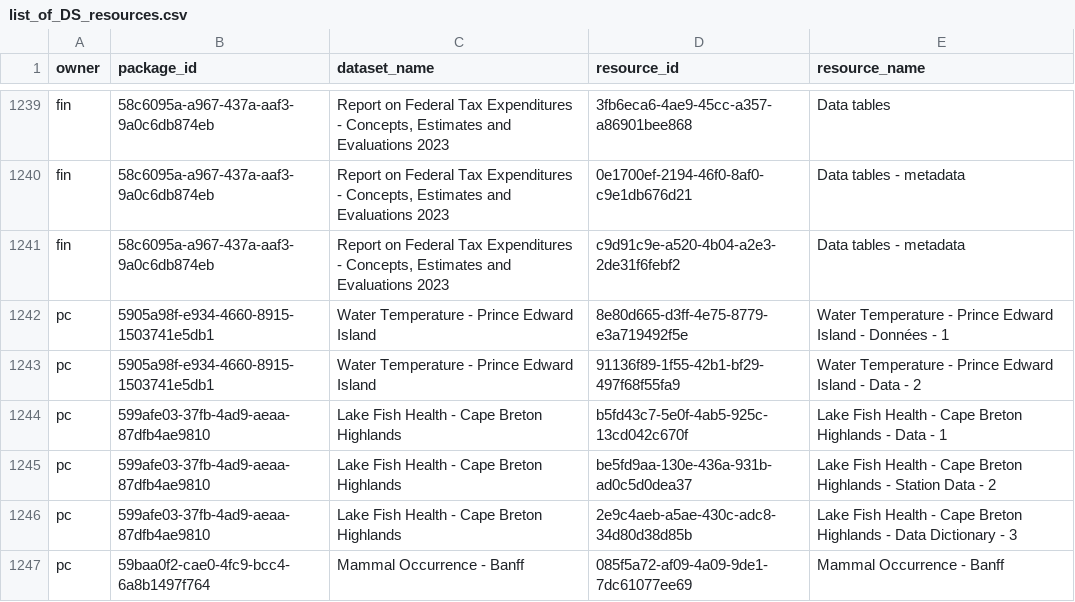
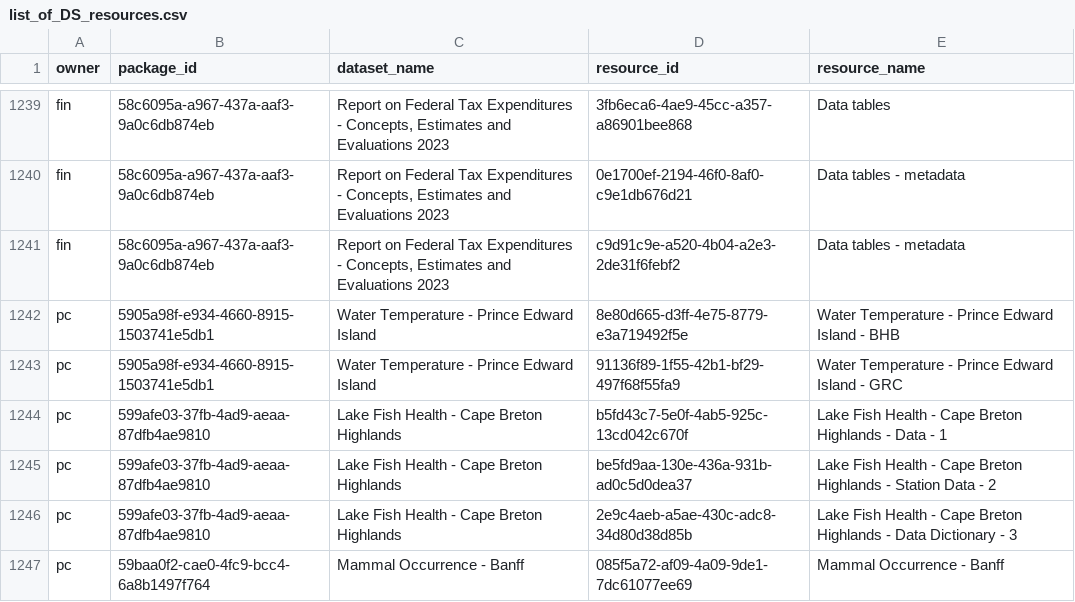
Before and after one commit to PatLittle/OpenGov_R_Scripts, a CSV file: list_of_DS_resources.csv, drawn as a sheet; only a part is shown, gaps mark what is left out.

```diff
--- a/list_of_DS_resources.csv
+++ b/list_of_DS_resources.csv
@@ -1241,4 +1241,4 @@
 "fin","58c6095a-a967-437a-aaf3-9a0c6db874eb","Report on Federal Tax Expenditures - Concepts, Estimates and Evaluations 2023","c9d91c9e-a520-4b04-a2e3-2de31f6febf2","Data tables - metadata"
-"pc","5905a98f-e934-4660-8915-1503741e5db1","Water Temperature - Prince Edward Island","8e80d665-d3ff-4e75-8779-e3a719492f5e","Water Temperature - Prince Edward Island - Données - 1"
-"pc","5905a98f-e934-4660-8915-1503741e5db1","Water Temperature - Prince Edward Island","91136f89-1f55-42b1-bf29-497f68f55fa9","Water Temperature - Prince Edward Island - Data - 2"
+"pc","5905a98f-e934-4660-8915-1503741e5db1","Water Temperature - Prince Edward Island","8e80d665-d3ff-4e75-8779-e3a719492f5e","Water Temperature - Prince Edward Island - BHB"
+"pc","5905a98f-e934-4660-8915-1503741e5db1","Water Temperature - Prince Edward Island","91136f89-1f55-42b1-bf29-497f68f55fa9","Water Temperature - Prince Edward Island - GRC"
 "pc","599afe03-37fb-4ad9-aeaa-87dfb4ae9810","Lake Fish Health - Cape Breton Highlands","b5fd43c7-5e0f-4ab5-925c-13cd042c670f","Lake Fish Health - Cape Breton Highlands - Data - 1"
```
Also changed, not shown: DataStore_Numbers_Tracker.csv.
